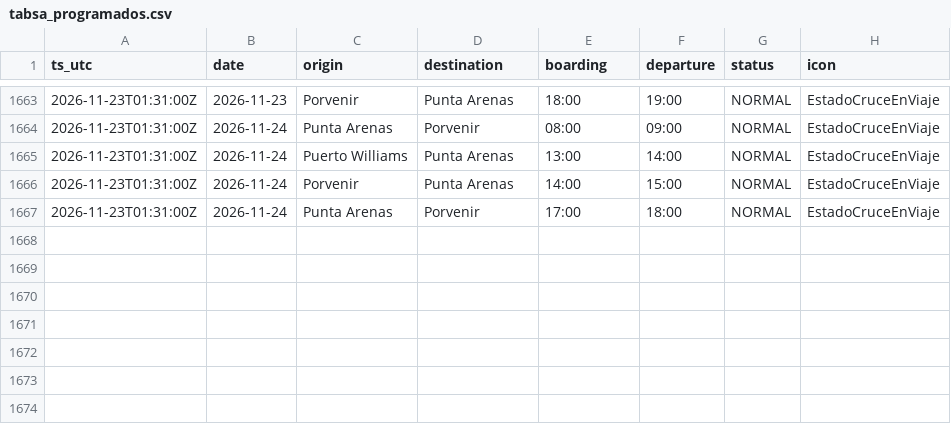
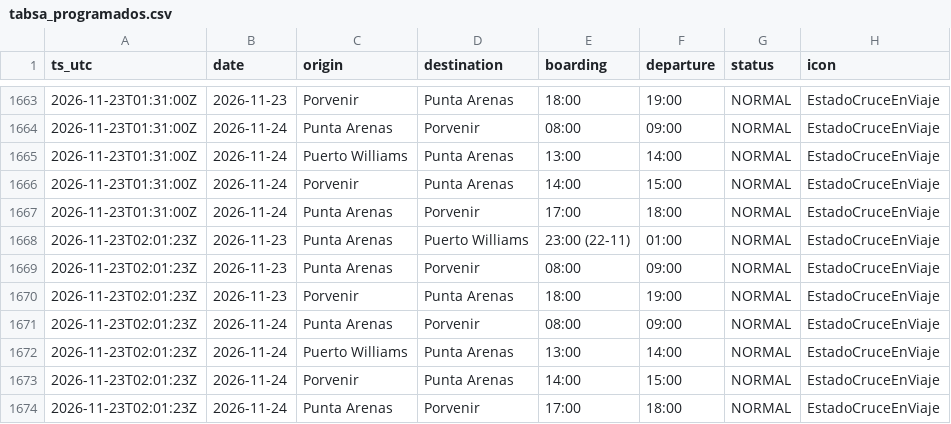
Before and after one commit to c-couto/Corredor_Austral, a CSV file: data/auto/tabsa_programados.csv, drawn as a sheet; only a part is shown, gaps mark what is left out.

```diff
--- a/data/auto/tabsa_programados.csv
+++ b/data/auto/tabsa_programados.csv
@@ -1667 +1667,8 @@ ts_utc,date,origin,destination,boarding,departure,status,icon
 2026-11-23T01:31:00Z,2026-11-24,Punta Arenas,Porvenir,17:00,18:00,NORMAL,EstadoCruceEnViaje
+2026-11-23T02:01:23Z,2026-11-23,Punta Arenas,Puerto Williams,23:00 (22-11),01:00,NORMAL,EstadoCruceEnViaje
+2026-11-23T02:01:23Z,2026-11-23,Punta Arenas,Porvenir,08:00,09:00,NORMAL,EstadoCruceEnViaje
+2026-11-23T02:01:23Z,2026-11-23,Porvenir,Punta Arenas,18:00,19:00,NORMAL,EstadoCruceEnViaje
+2026-11-23T02:01:23Z,2026-11-24,Punta Arenas,Porvenir,08:00,09:00,NORMAL,EstadoCruceEnViaje
+2026-11-23T02:01:23Z,2026-11-24,Puerto Williams,Punta Arenas,13:00,14:00,NORMAL,EstadoCruceEnViaje
+2026-11-23T02:01:23Z,2026-11-24,Porvenir,Punta Arenas,14:00,15:00,NORMAL,EstadoCruceEnViaje
+2026-11-23T02:01:23Z,2026-11-24,Punta Arenas,Porvenir,17:00,18:00,NORMAL,EstadoCruceEnViaje
```
Also changed, not shown: data/auto/marine_obs.csv, data/auto/tabsa_estado.csv, 2 other files.
